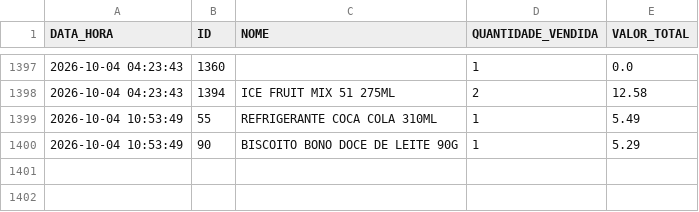
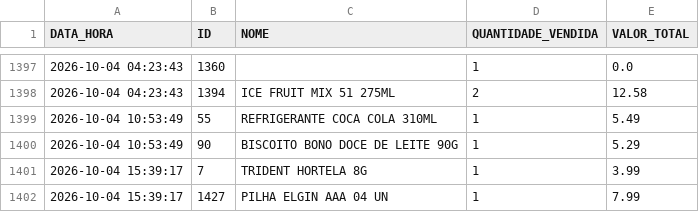
Before and after one commit to HugoSMonteiro/PesquisaMercado, a CSV file: vendas_acumuladas.csv, drawn as a sheet; only a part is shown, gaps mark what is left out; the diff names each change by its address in the sheet, - before the commit and + after, or states it on an @@ line.

```diff
--- a/vendas_acumuladas.csv
+++ b/vendas_acumuladas.csv
+row 1401: 2026-10-04 15:39:17 | 7 | TRIDENT HORTELA 8G | 1 | 3.99
+row 1402: 2026-10-04 15:39:17 | 1427 | PILHA ELGIN AAA 04 UN | 1 | 7.99
```
Also changed, not shown: 2 other files.
